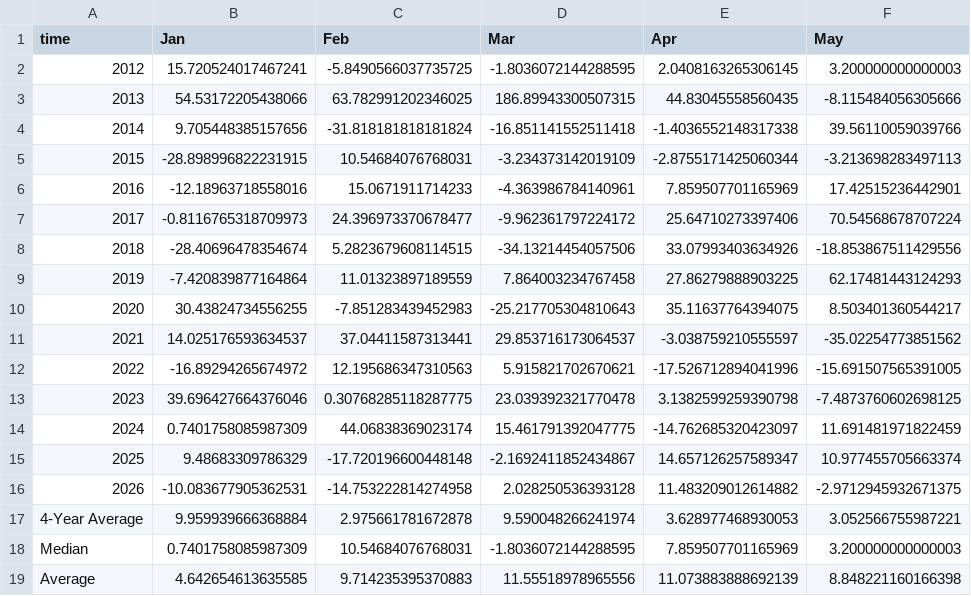
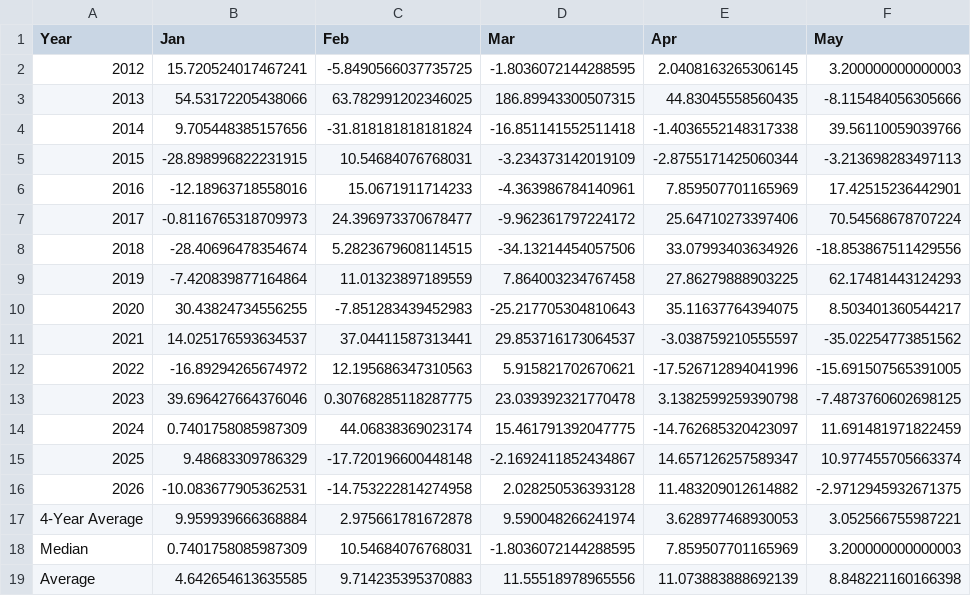
Before and after one commit to SecretSatoshis/Bitcoin-Report-Library, a CSV file: csv/monthly_heatmap_data.csv, drawn as a sheet; only a part is shown; the diff names each change by its address in the sheet, - before the commit and + after, or states it on an @@ line.

```diff
--- a/csv/monthly_heatmap_data.csv
+++ b/csv/monthly_heatmap_data.csv
-A1: time
+A1: Year
```
Also changed, not shown: csv/relative_value_comparison.csv, csv/report_ohlc_summary.csv, 17 other files.
